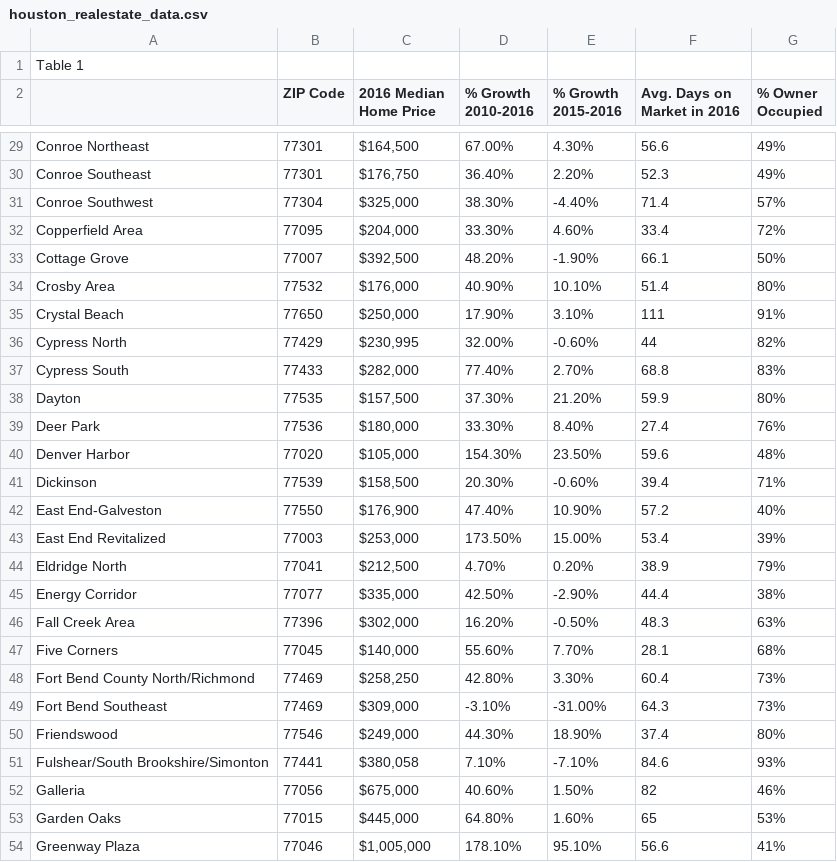
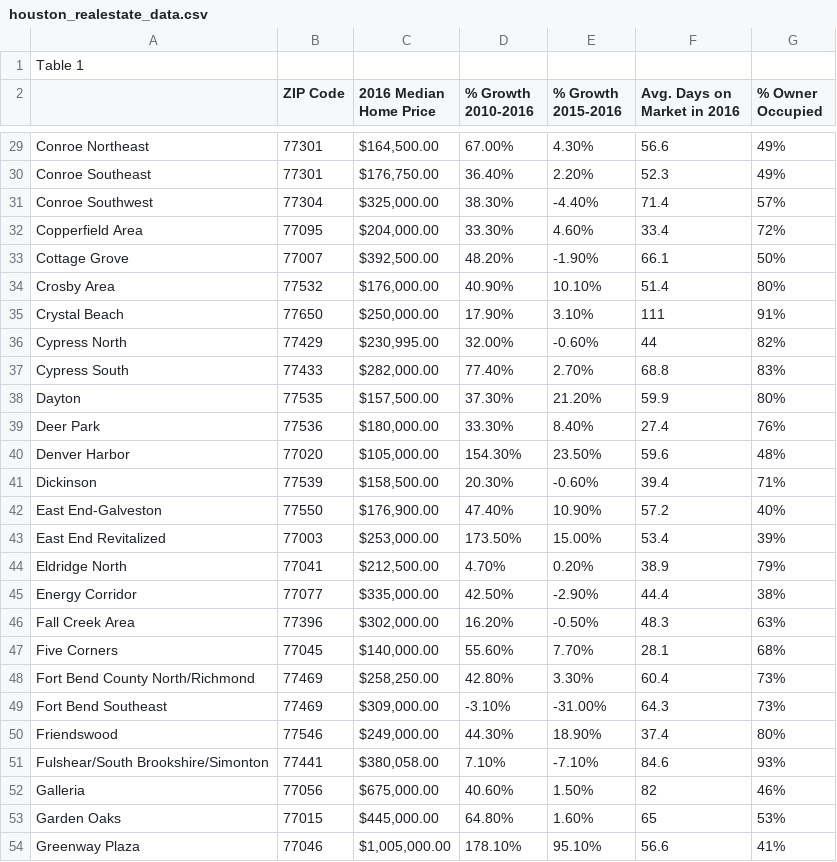
Before and after one commit to joebarry1252/Housing_Analysis_withPyviz, a CSV file: Data/houston_realestate_data.csv, drawn as a sheet; only a part is shown, gaps mark what is left out; the diff covers the shown part only; the diff names each change by its address in the sheet, - before the commit and + after, or states it on an @@ line.

```diff
--- a/Data/houston_realestate_data.csv
+++ b/Data/houston_realestate_data.csv
-C29 (2016 Median Home Price): $164,500
+C29 (2016 Median Home Price): $164,500.00
-C30 (2016 Median Home Price): $176,750
+C30 (2016 Median Home Price): $176,750.00
-C31 (2016 Median Home Price): $325,000
+C31 (2016 Median Home Price): $325,000.00
-C32 (2016 Median Home Price): $204,000
+C32 (2016 Median Home Price): $204,000.00
-C33 (2016 Median Home Price): $392,500
+C33 (2016 Median Home Price): $392,500.00
-C34 (2016 Median Home Price): $176,000
+C34 (2016 Median Home Price): $176,000.00
-C35 (2016 Median Home Price): $250,000
+C35 (2016 Median Home Price): $250,000.00
-C36 (2016 Median Home Price): $230,995
+C36 (2016 Median Home Price): $230,995.00
-C37 (2016 Median Home Price): $282,000
+C37 (2016 Median Home Price): $282,000.00
-C38 (2016 Median Home Price): $157,500
+C38 (2016 Median Home Price): $157,500.00
-C39 (2016 Median Home Price): $180,000
+C39 (2016 Median Home Price): $180,000.00
-C40 (2016 Median Home Price): $105,000
+C40 (2016 Median Home Price): $105,000.00
-C41 (2016 Median Home Price): $158,500
+C41 (2016 Median Home Price): $158,500.00
-C42 (2016 Median Home Price): $176,900
+C42 (2016 Median Home Price): $176,900.00
-C43 (2016 Median Home Price): $253,000
+C43 (2016 Median Home Price): $253,000.00
-C44 (2016 Median Home Price): $212,500
+C44 (2016 Median Home Price): $212,500.00
-C45 (2016 Median Home Price): $335,000
+C45 (2016 Median Home Price): $335,000.00
-C46 (2016 Median Home Price): $302,000
+C46 (2016 Median Home Price): $302,000.00
-C47 (2016 Median Home Price): $140,000
+C47 (2016 Median Home Price): $140,000.00
-C48 (2016 Median Home Price): $258,250
+C48 (2016 Median Home Price): $258,250.00
-C49 (2016 Median Home Price): $309,000
+C49 (2016 Median Home Price): $309,000.00
-C50 (2016 Median Home Price): $249,000
+C50 (2016 Median Home Price): $249,000.00
-C51 (2016 Median Home Price): $380,058
+C51 (2016 Median Home Price): $380,058.00
-C52 (2016 Median Home Price): $675,000
+C52 (2016 Median Home Price): $675,000.00
-C53 (2016 Median Home Price): $445,000
+C53 (2016 Median Home Price): $445,000.00
-C54 (2016 Median Home Price): $1,005,000
+C54 (2016 Median Home Price): $1,005,000.00
```
Also changed, not shown: 121 edited cells elsewhere in this file, 2 other files.
